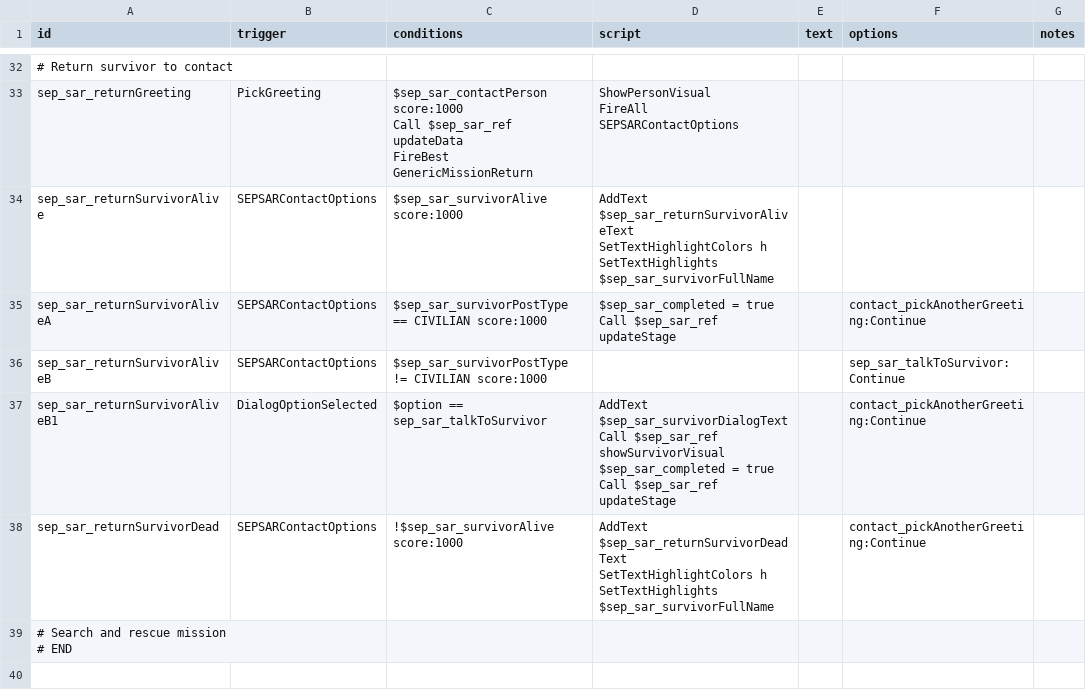
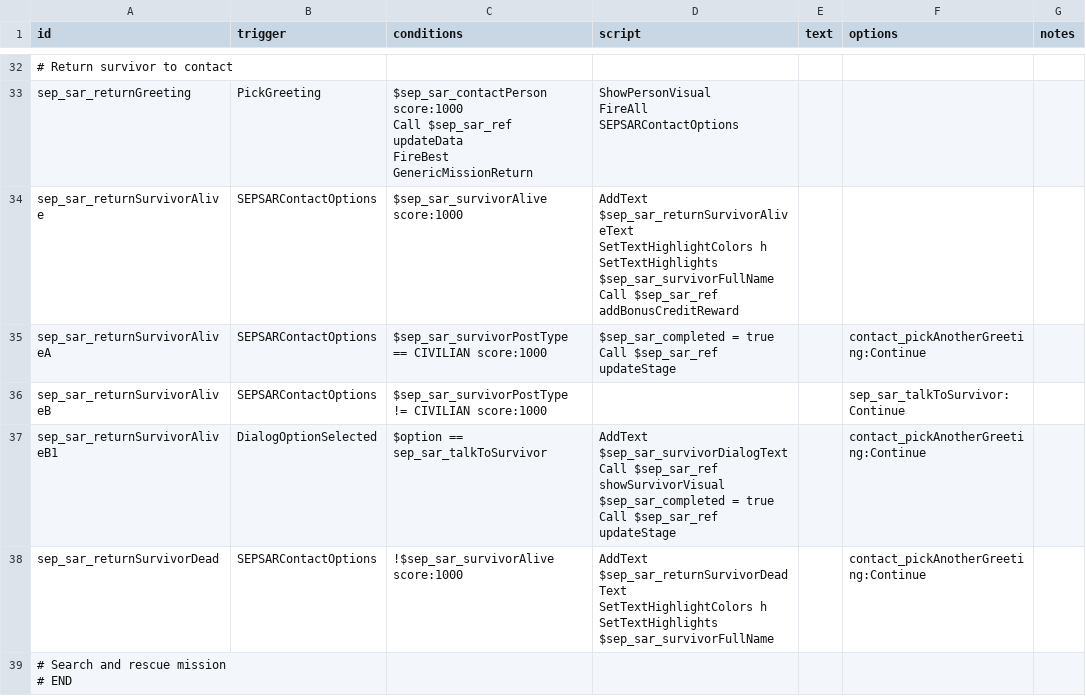
Before and after one commit to AudaxLudos/sector-expansion-pack, a CSV file: data/campaign/rules.csv, drawn as a sheet; only a part is shown, gaps mark what is left out.

Commit message:
Add bonus reward if survivor is returned alive

```diff
--- a/data/campaign/rules.csv
+++ b/data/campaign/rules.csv
@@ -107,5 +107,6 @@ FireBest GenericMissionReturn","ShowPersonVisual
 FireAll SEPSARContactOptions",,,
-sep_sar_returnSurvivorAlive,SEPSARContactOptions,$sep_sar_survivorAlive score:1000,"AddText $sep_sar_returnSurvivorAliveText
-SetTextHighlightColors h
-SetTextHighlights $sep_sar_survivorFullName",,,
+sep_sar_returnSurvivorAlive,SEPSARContactOptions,$sep_sar_survivorAlive score:1000,"AddText $sep_sar_returnSurvivorAliveText
+SetTextHighlightColors h
+SetTextHighlights $sep_sar_survivorFullName
+Call $sep_sar_ref addBonusCreditReward",,,
 sep_sar_returnSurvivorAliveA,SEPSARContactOptions,$sep_sar_survivorPostType == CIVILIAN score:1000,"$sep_sar_completed = true
```
Also changed, not shown: 3 other files.
